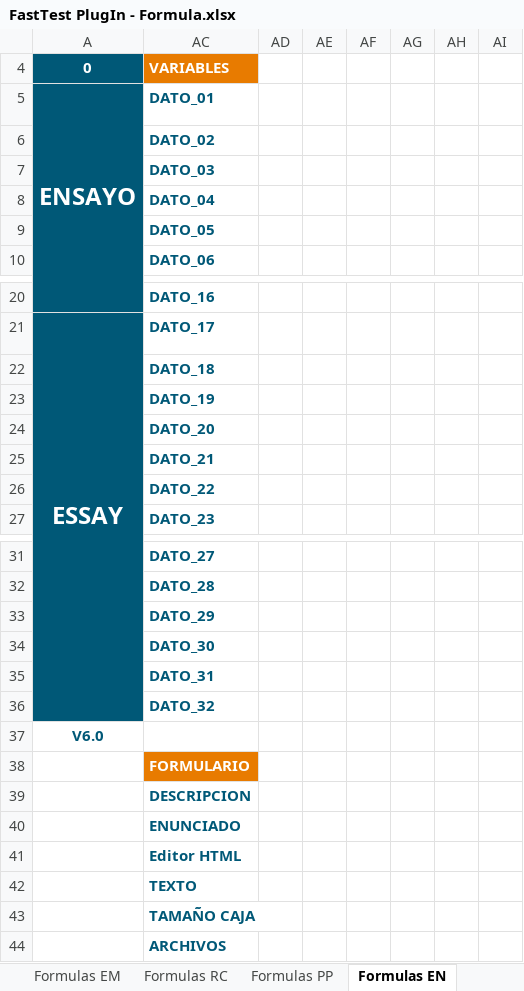
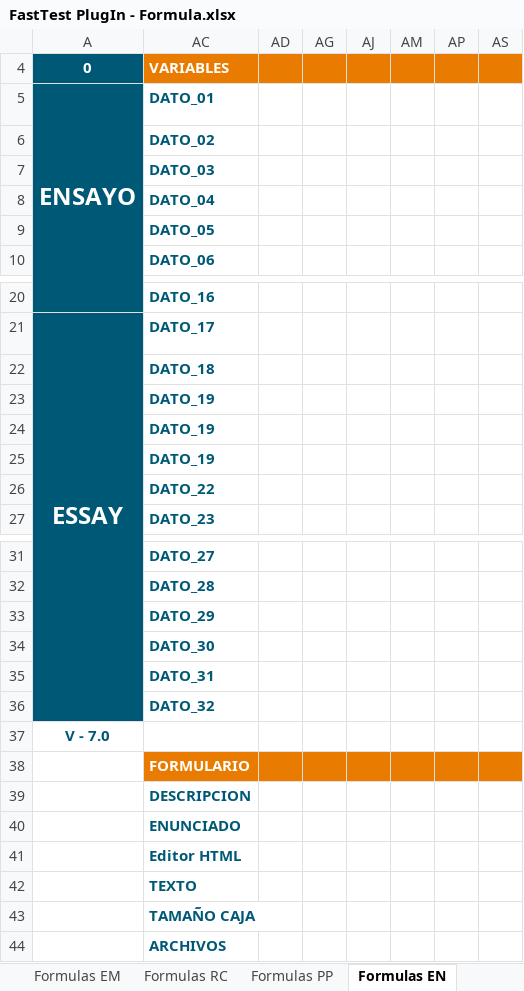
Before and after one commit to MilagrosHuerta/FastTest-PlugIn, an Excel workbook: FastTest PlugIn - Formula.xlsx, sheet Formulas EN, drawn as a sheet; only a part is shown, gaps mark what is left out; values as stored, in another font and other column widths than the file's, no borders; addresses are those after the commit; the diff names each change by its address in the sheet, - before the commit and + after, or states it on an @@ line.

Commit message:
Incluido Formulario CLOZE y más cosas...

```diff
--- a/FastTest PlugIn - Formula.xlsx (sheet Formulas EN)
+++ b/FastTest PlugIn - Formula.xlsx (sheet Formulas EN)
-AD4 fill: none
+AD4 fill: #E87B00
-AG4 fill: none
+AG4 fill: #E87B00
-AJ4 fill: none
+AJ4 fill: #E87B00
-AM4 fill: none
+AM4 fill: #E87B00
-AP4 fill: none
+AP4 fill: #E87B00
-AS4 fill: none
+AS4 fill: #E87B00
-AC24: DATO_20
+AC24: DATO_19
-AC25: DATO_21
+AC25: DATO_19
-A37: V6.0
+A37: V - 7.0
-AD38 fill: none
+AD38 fill: #E87B00
-AG38 fill: none
+AG38 fill: #E87B00
-AJ38 fill: none
+AJ38 fill: #E87B00
-AM38 fill: none
+AM38 fill: #E87B00
-AP38 fill: none
+AP38 fill: #E87B00
-AS38 fill: none
+AS38 fill: #E87B00
```
Also changed, not shown: sheet Formulas VF, sheet Formulas O2, sheet Formulas OM, sheet Formulas EM, sheet Formulas RC, sheet Formulas PP, 2 more sheets, hidden cells, 0.EJEMPLOS_EXAMPLES/FastTest PlugIn - DataBase_Examples - English.xlsm, 0.EJEMPLOS_EXAMPLES/FastTest PlugIn - DataBase_Examples - Spanish.xlsm, 6 other files.
